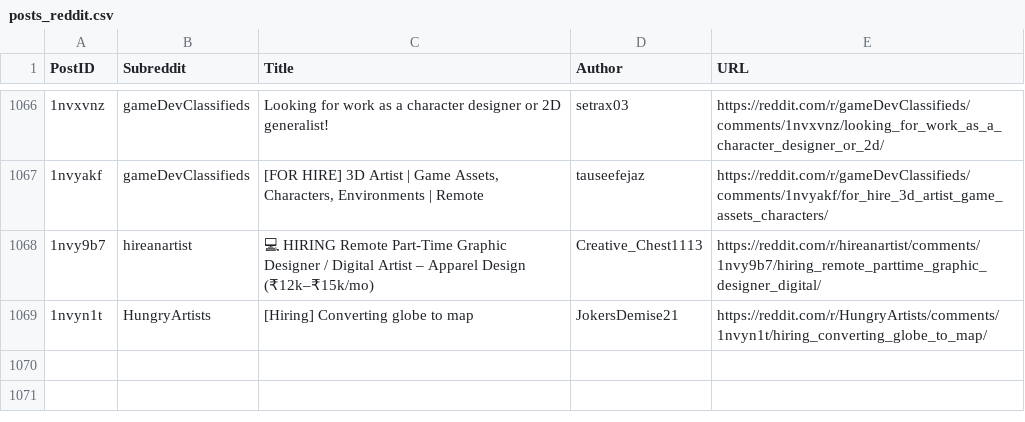
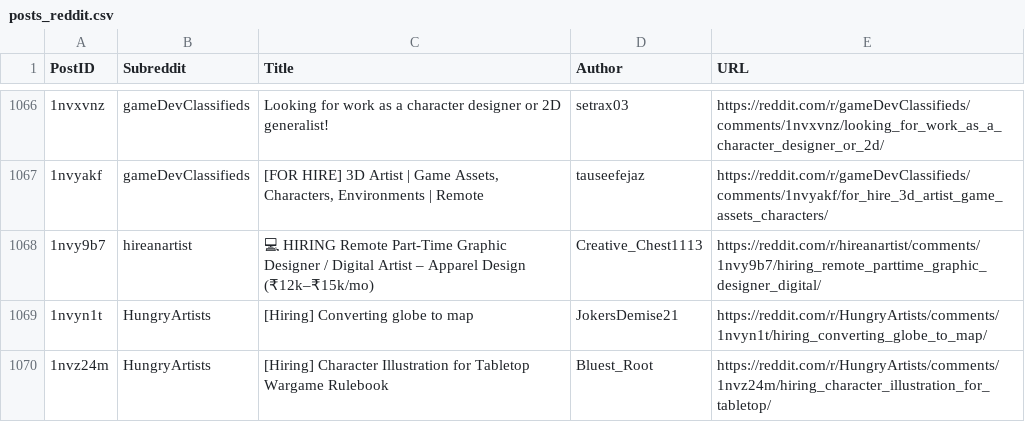
Before and after one commit to Jack0fcodes/redd0tBot, a CSV file: posts_reddit.csv, drawn as a sheet; only a part is shown, gaps mark what is left out; the diff names each change by its address in the sheet, - before the commit and + after, or states it on an @@ line.

```diff
--- a/posts_reddit.csv
+++ b/posts_reddit.csv
+row 1070: 1nvz24m | HungryArtists | [Hiring] Character Illustration for Tabletop Wargame Rulebook | Bluest_Root | https://reddit.com/r/HungryArtists/comments/1nvz24m/hiring_character_illustration_for_tabletop/
```
